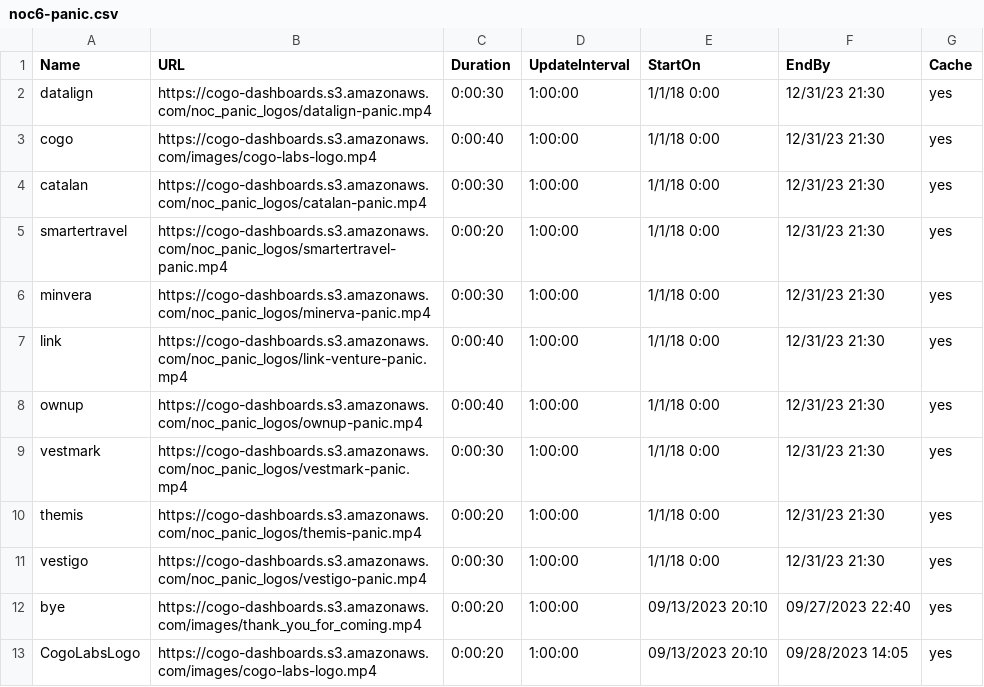
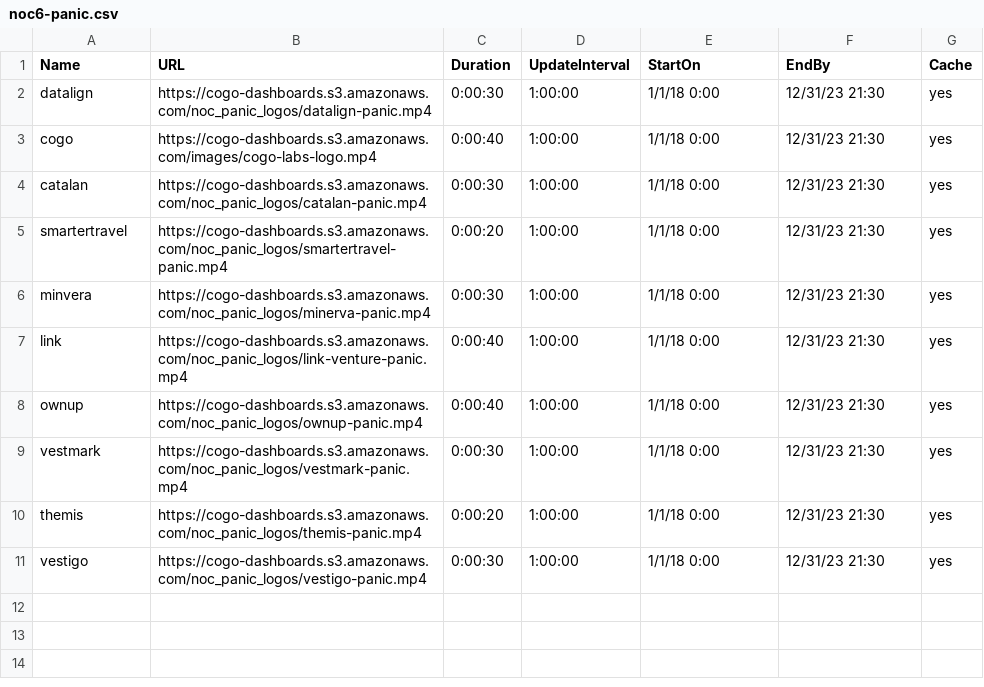
Before and after one commit to cogo-roadmaps/exhibits, a CSV file: csv/panic-csvs/noc6-panic.csv, drawn as a sheet.

Commit message:
Update noc6-panic.csv

```diff
--- a/csv/panic-csvs/noc6-panic.csv
+++ b/csv/panic-csvs/noc6-panic.csv
@@ -11,3 +11 @@ themis,https://cogo-dashboards.s3.amazonaws.com/noc_panic_logos/themis-panic.mp4
 vestigo,https://cogo-dashboards.s3.amazonaws.com/noc_panic_logos/vestigo-panic.mp4,0:00:30,1:00:00,1/1/18 0:00,12/31/23 21:30,yes
-bye,https://cogo-dashboards.s3.amazonaws.com/images/thank_you_for_coming.mp4,0:00:20,1:00:00,09/13/2023 20:10,09/27/2023 22:40,yes
-CogoLabsLogo,https://cogo-dashboards.s3.amazonaws.com/images/cogo-labs-logo.mp4,0:00:20,1:00:00,09/13/2023 20:10,09/28/2023 14:05,yes
```
